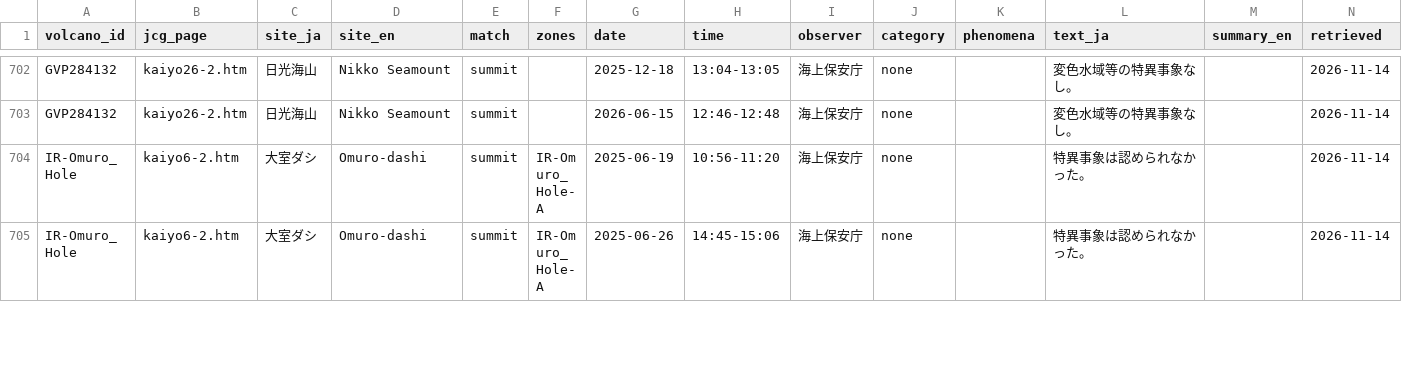
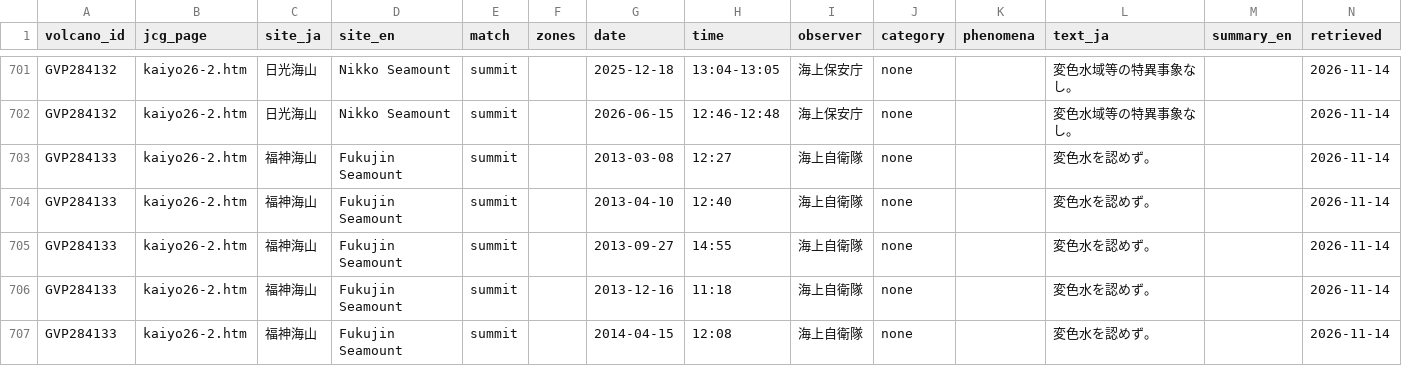
Before and after one commit to geoign/submarine-volcano-activity, a CSV file: curation/jcg_observations.csv, drawn as a sheet; only a part is shown, gaps mark what is left out; the shorter side is filled out with more unchanged rows; the diff covers the shown part only.

```diff
--- a/curation/jcg_observations.csv
+++ b/curation/jcg_observations.csv
@@ -703 +702,6 @@ GVP284132,kaiyo26-2.htm,日光海山,Nikko Seamount,summit,,2025-12-18,13:04-13:
 GVP284132,kaiyo26-2.htm,日光海山,Nikko Seamount,summit,,2026-06-15,12:46-12:48,海上保安庁,none,,変色水域等の特異事象なし。,,2026-11-14
+GVP284133,kaiyo26-2.htm,福神海山,Fukujin Seamount,summit,,2013-03-08,12:27,海上自衛隊,none,,変色水を認めず。,,2026-11-14
+GVP284133,kaiyo26-2.htm,福神海山,Fukujin Seamount,summit,,2013-04-10,12:40,海上自衛隊,none,,変色水を認めず。,,2026-11-14
+GVP284133,kaiyo26-2.htm,福神海山,Fukujin Seamount,summit,,2013-09-27,14:55,海上自衛隊,none,,変色水を認めず。,,2026-11-14
+GVP284133,kaiyo26-2.htm,福神海山,Fukujin Seamount,summit,,2013-12-16,11:18,海上自衛隊,none,,変色水を認めず。,,2026-11-14
+GVP284133,kaiyo26-2.htm,福神海山,Fukujin Seamount,summit,,2014-04-15,12:08,海上自衛隊,none,,変色水を認めず。,,2026-11-14
```
Also changed, not shown: 5 added rows, 1 removed row and 68 edited cells elsewhere in this file, curation/jcg_categories.csv, curation/jcg_sites.csv, 21 other files.
